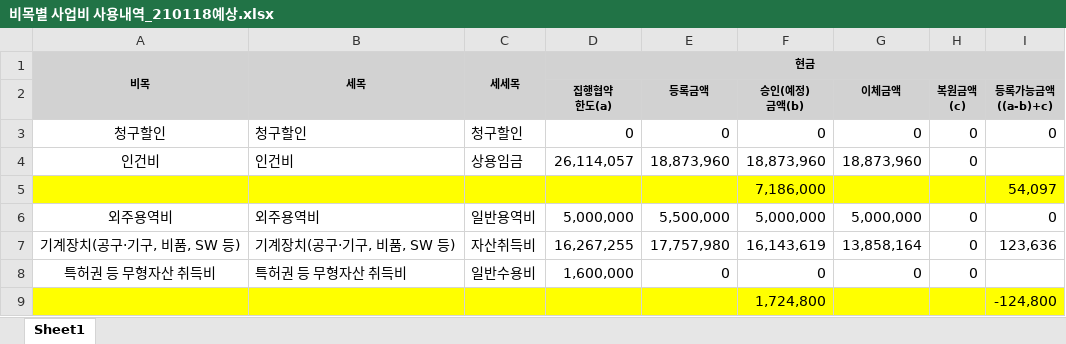
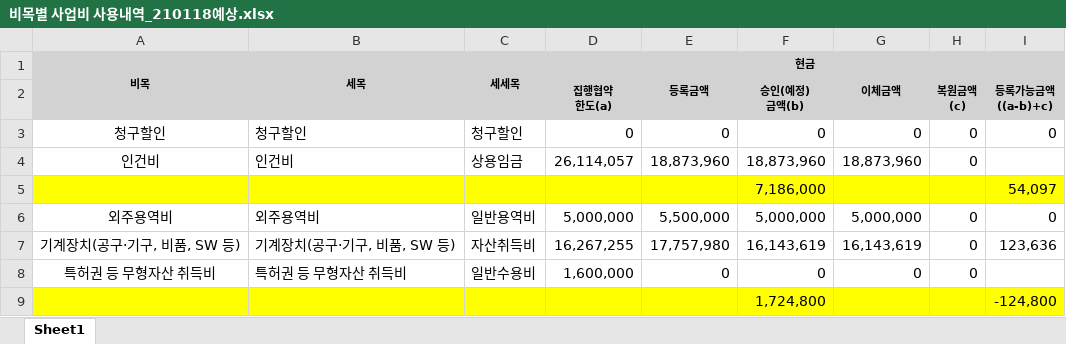
Before and after one commit to bok9504/Specialization-Reserve-Start-up, an Excel workbook: 0.사업예산관리/예산신청/비목별 사업비 사용내역_210118예상.xlsx, sheet Sheet1, drawn as a sheet; only a part is shown; values as stored, in another font and other column widths than the file's, no borders; the diff names each change by its address in the sheet, - before the commit and + after, or states it on an @@ line.

```diff
--- a/0.사업예산관리/예산신청/비목별 사업비 사용내역_210118예상.xlsx (sheet Sheet1)
+++ b/0.사업예산관리/예산신청/비목별 사업비 사용내역_210118예상.xlsx (sheet Sheet1)
-G7 (이체금액): 13,858,164
+G7 (이체금액): 16,143,619
```
Also changed, not shown: 24 other files.
